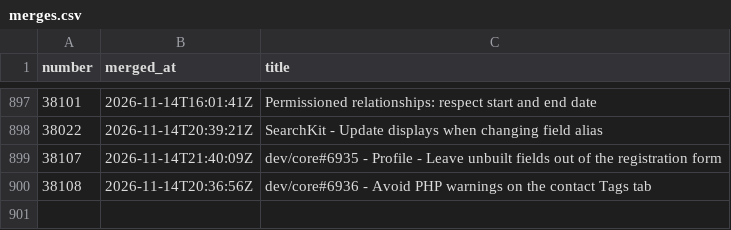
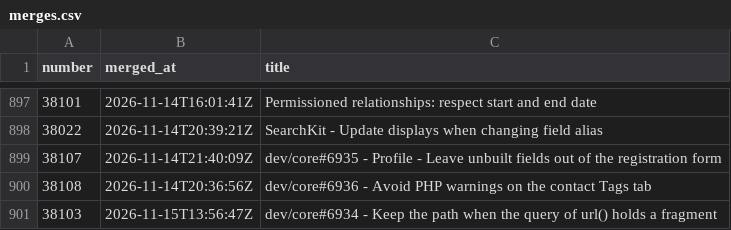
Before and after one commit to civico-de/civicrm-ci-stats, a CSV file: data/merges.csv, drawn as a sheet; only a part is shown, gaps mark what is left out.

```diff
--- a/data/merges.csv
+++ b/data/merges.csv
@@ -900 +900,2 @@ number,merged_at,title
 38108,2026-11-14T20:36:56Z,dev/core#6936 - Avoid PHP warnings on the contact Tags tab
+38103,2026-11-15T13:56:47Z,dev/core#6934 - Keep the path when the query of url() holds a fragment
```
Also changed, not shown: data/runs.csv, 4 other files.
